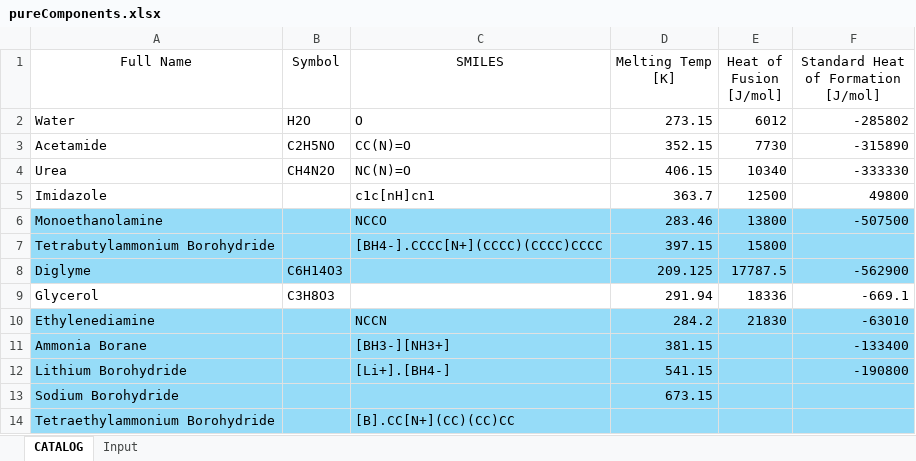
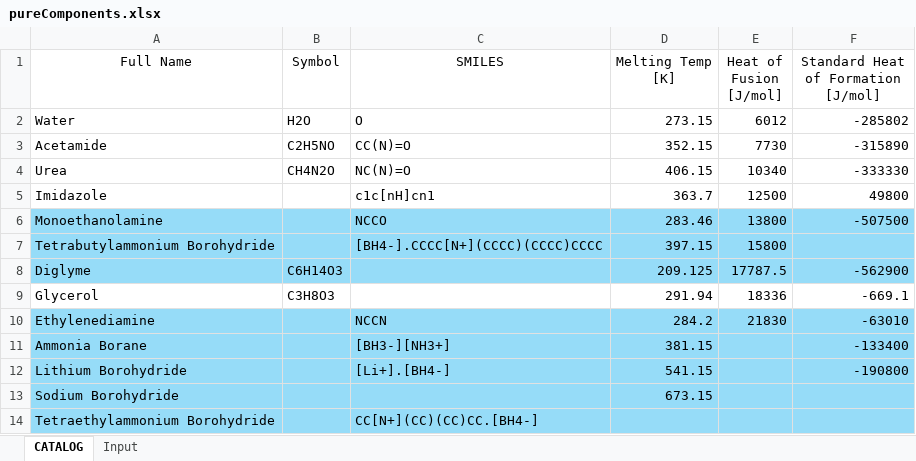
Before and after one commit to AlexGlotov117/chem-forge, an Excel workbook: data/input/pureComponents.xlsx, sheet CATALOG, drawn as a sheet; values as stored, in another font and other column widths than the file's, no borders; the diff names each change by its address in the sheet, - before the commit and + after, or states it on an @@ line.

Commit message:
Expanded the featurization to include thermodynamic physical descriptors. Results produce TBABH and TMABH melting temperatures that fall within uncertainty of the experimental data.

```diff
--- a/data/input/pureComponents.xlsx (sheet CATALOG)
+++ b/data/input/pureComponents.xlsx (sheet CATALOG)
-C14 (SMILES): [B].CC[N+](CC)(CC)CC
+C14 (SMILES): CC[N+](CC)(CC)CC.[BH4-]
```
Also changed, not shown: 4 other files.
